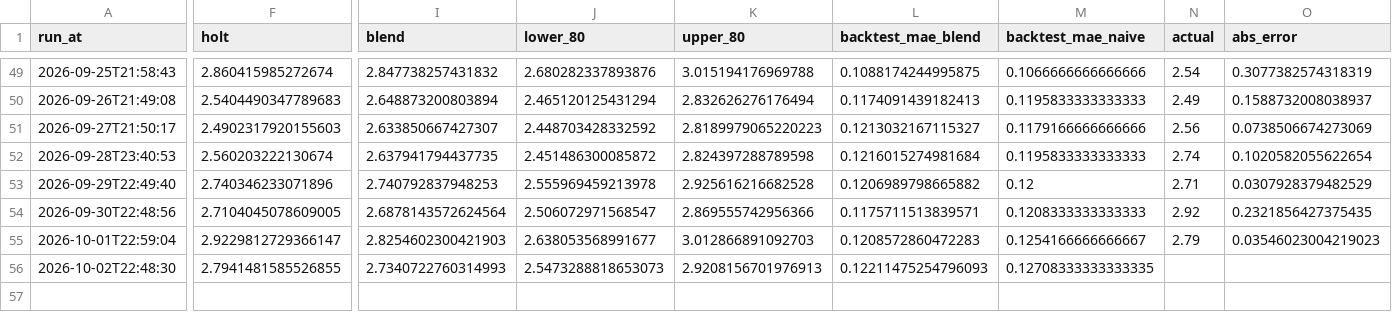
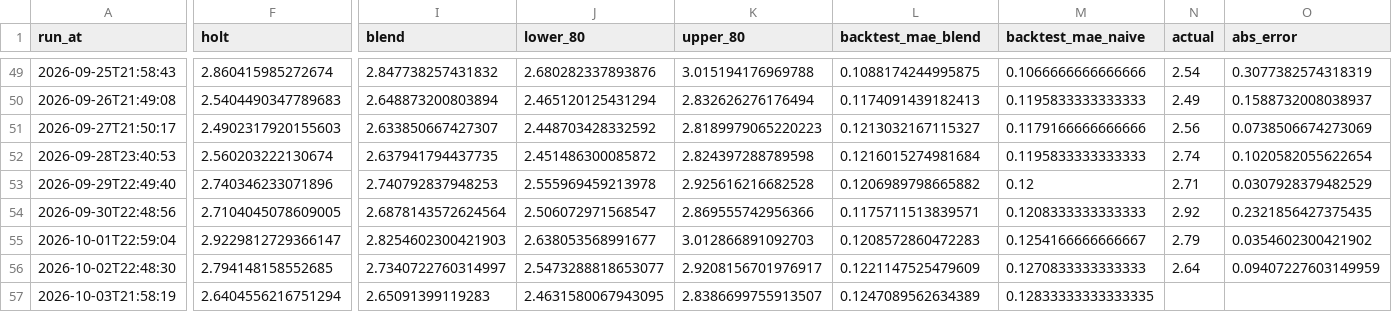
Before and after one commit to pepeelvis/ornn-h100-predictor, a CSV file: predictions_log.csv, drawn as a sheet; only a part is shown, gaps mark what is left out; rows hold the shown columns only; the diff names each change by its address in the sheet, - before the commit and + after, or states it on an @@ line.

```diff
--- a/predictions_log.csv
+++ b/predictions_log.csv
-O55 (abs_error): 0.03546023004219023
+O55 (abs_error): 0.0354602300421902
-F56 (holt): 2.7941481585526855
+F56 (holt): 2.794148158552685
-I56 (blend): 2.7340722760314993
+I56 (blend): 2.7340722760314997
-J56 (lower_80): 2.5473288818653073
+J56 (lower_80): 2.5473288818653077
-K56 (upper_80): 2.9208156701976913
+K56 (upper_80): 2.9208156701976917
-L56 (backtest_mae_blend): 0.12211475254796093
+L56 (backtest_mae_blend): 0.1221147525479609
-M56 (backtest_mae_naive): 0.12708333333333335
+M56 (backtest_mae_naive): 0.1270833333333333
-N56 (actual): (empty)
+N56 (actual): 2.64
-O56 (abs_error): (empty)
+O56 (abs_error): 0.09407227603149959
+row 57: 2026-10-03T21:58:19 | 2.6404556216751294 | 2.65091399119283 | 2.4631580067943095 | 2.8386699755913507 | 0.1247089562634389 | 0.12833333333333335
```
Also changed, not shown: lighter_basis_log.csv, 1 other file.
